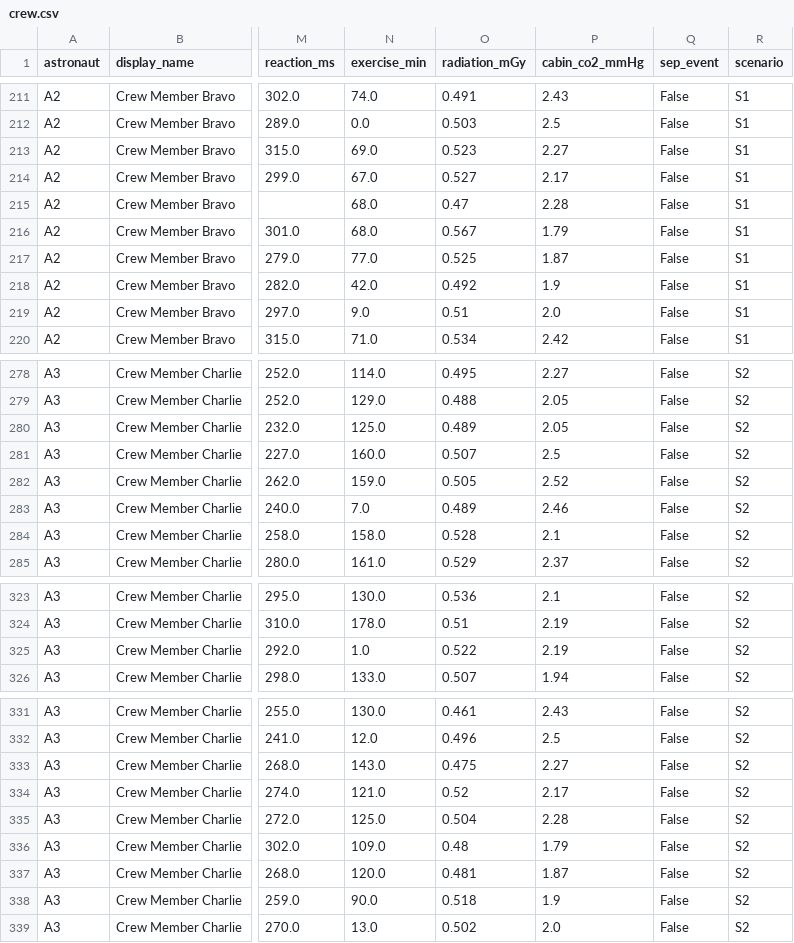
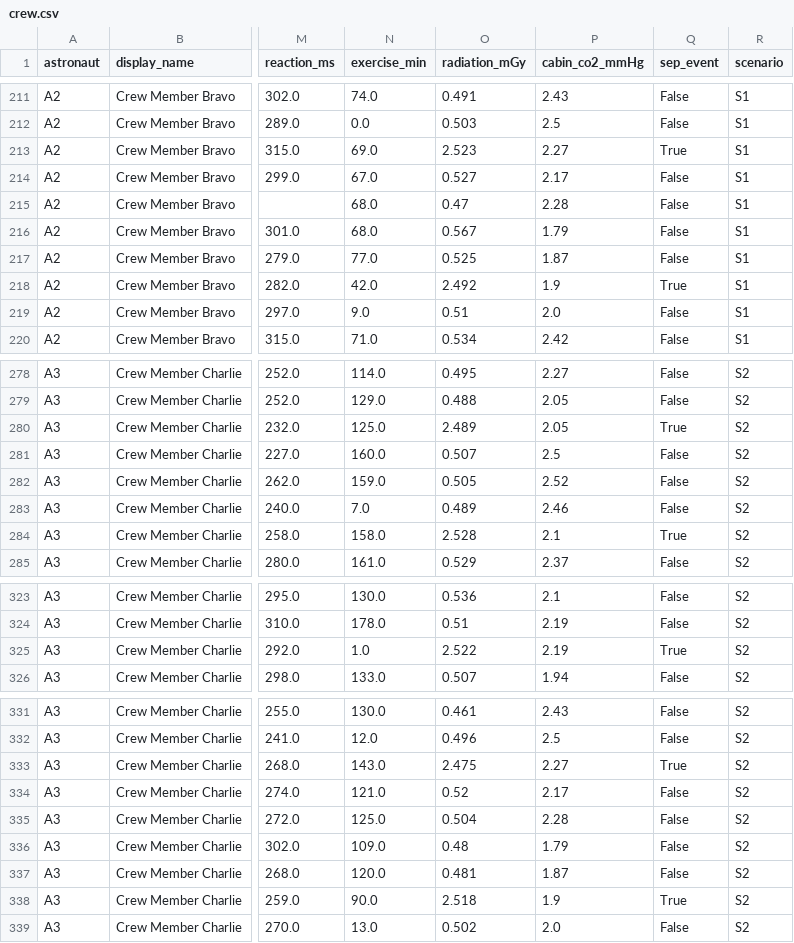
Before and after one commit to MoAI-PL/NASASpaceApps-Health, a CSV file: data/synthetic/demo/crew.csv, drawn as a sheet; only a part is shown, gaps mark what is left out; the diff covers the shown part only; the diff names each change by its address in the sheet, - before the commit and + after, or states it on an @@ line.

```diff
--- a/data/synthetic/demo/crew.csv
+++ b/data/synthetic/demo/crew.csv
-O213 (radiation_mGy): 0.523
+O213 (radiation_mGy): 2.523
-Q213 (sep_event): False
+Q213 (sep_event): True
-O218 (radiation_mGy): 0.492
+O218 (radiation_mGy): 2.492
-Q218 (sep_event): False
+Q218 (sep_event): True
-O280 (radiation_mGy): 0.489
+O280 (radiation_mGy): 2.489
-Q280 (sep_event): False
+Q280 (sep_event): True
-O284 (radiation_mGy): 0.528
+O284 (radiation_mGy): 2.528
-Q284 (sep_event): False
+Q284 (sep_event): True
-O325 (radiation_mGy): 0.522
+O325 (radiation_mGy): 2.522
-Q325 (sep_event): False
+Q325 (sep_event): True
-O333 (radiation_mGy): 0.475
+O333 (radiation_mGy): 2.475
-Q333 (sep_event): False
+Q333 (sep_event): True
-O338 (radiation_mGy): 0.518
+O338 (radiation_mGy): 2.518
-Q338 (sep_event): False
+Q338 (sep_event): True
```
Also changed, not shown: 40 edited cells elsewhere in this file, data/synthetic/demo/A1.csv, data/synthetic/demo/A2.csv, 18 other files.
